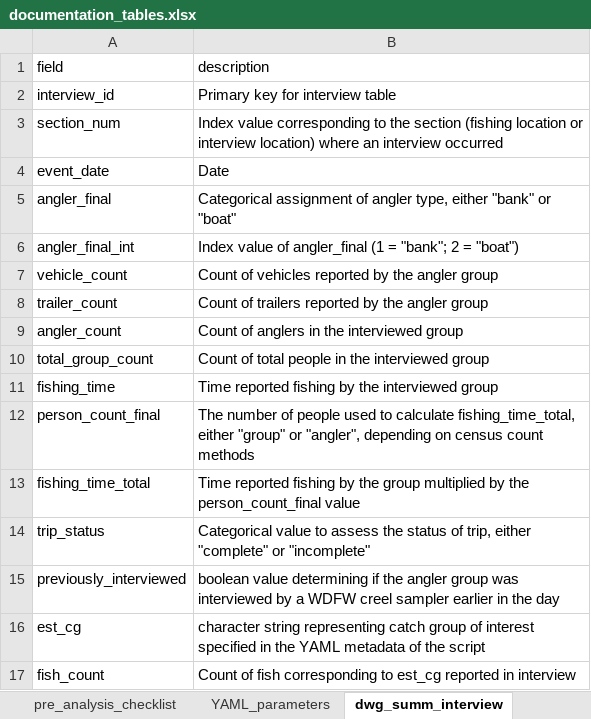
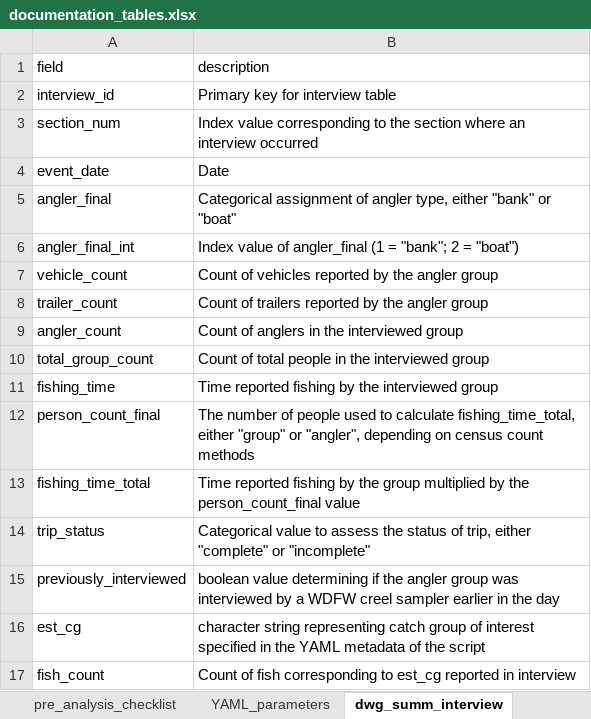
Before and after one commit to wdfw-fp/CreelEstimates, an Excel workbook: docs/documentation_tables.xlsx, sheet dwg_summ_interview, drawn as a sheet; values as stored, in another font and other column widths than the file's, no borders; the diff names each change by its address in the sheet, - before the commit and + after, or states it on an @@ line.

```diff
--- a/docs/documentation_tables.xlsx (sheet dwg_summ_interview)
+++ b/docs/documentation_tables.xlsx (sheet dwg_summ_interview)
-B3 (description): …the section (fishing location or interview location) where an…
+B3 (description): …the section where an…
```
Also changed, not shown: sheet PE_effort, sheet dwg_summ_effort_census, sheet dwg_summ_effort_index, sheet design_stratification, other sheet tabs.
